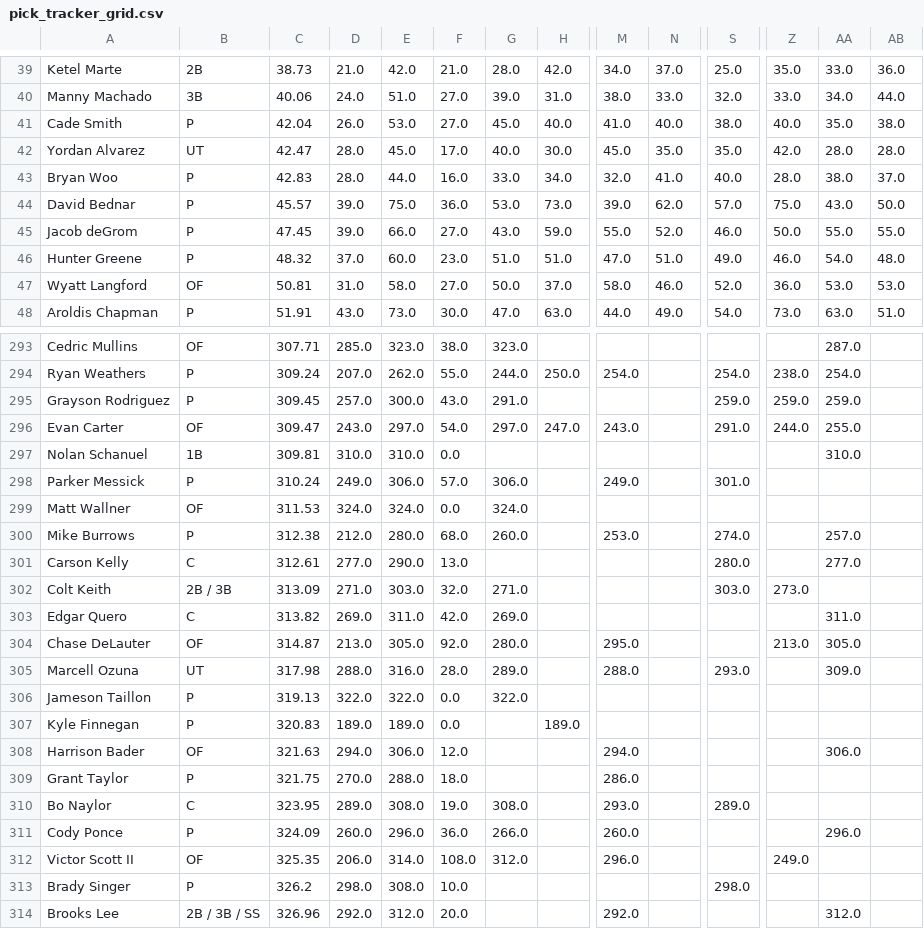
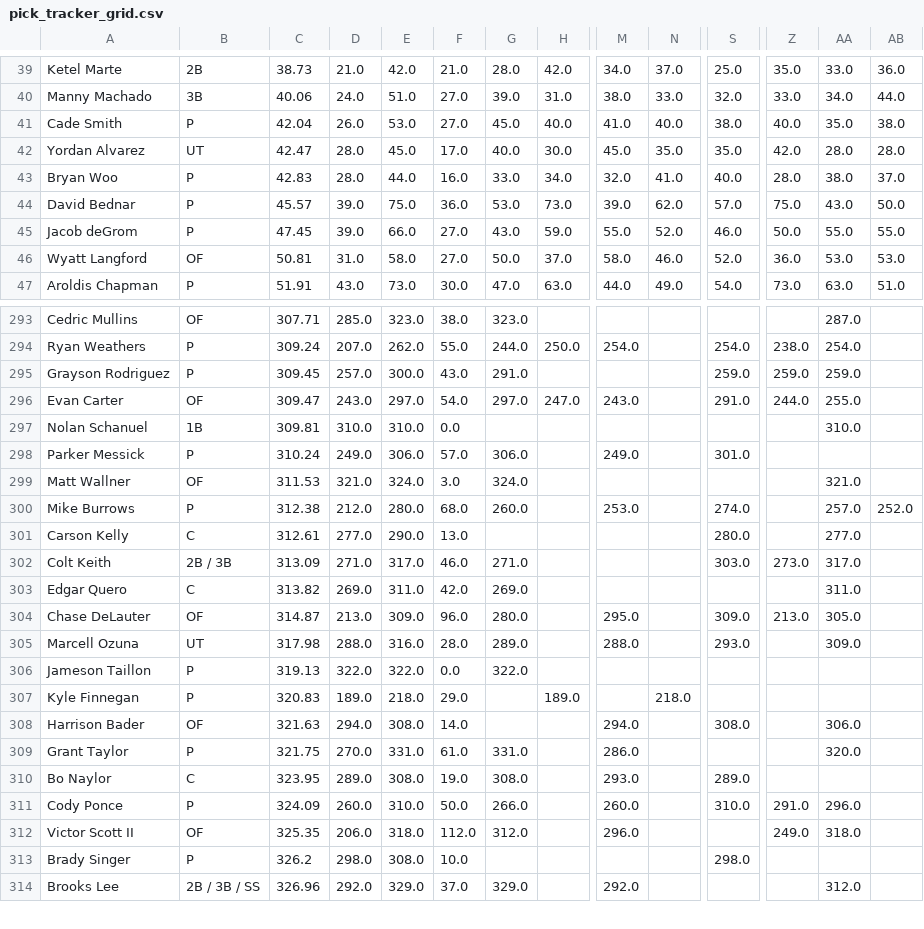
Before and after one commit to chrismack698/TGFBI-Pick-Tracker, a CSV file: data/pick_tracker_grid.csv, drawn as a sheet; only a part is shown, gaps mark what is left out; removed rows and columns are numbered as before the commit, all else as after; rows hold the shown columns only; the diff covers the shown part only; the diff names each change by its address in the sheet, - before the commit and + after, or states it on an @@ line.

```diff
--- a/data/pick_tracker_grid.csv
+++ b/data/pick_tracker_grid.csv
-row 46: Hunter Greene | P | 48.32 | 37.0 | 60.0 | 23.0 | 51.0 | 51.0 | 47.0 | 51.0 | 49.0 | 46.0 | 54.0 | 48.0
-D299: 324.0
+D299: 321.0
-F299: 0.0
+F299: 3.0
-AA299: (empty)
+AA299: 321.0
-AB300: (empty)
+AB300: 252.0
-E302: 303.0
+E302: 317.0
-F302: 32.0
+F302: 46.0
-AA302: (empty)
+AA302: 317.0
-E304: 305.0
+E304: 309.0
-F304: 92.0
+F304: 96.0
-S304: (empty)
+S304: 309.0
-E307: 189.0
+E307: 218.0
-F307: 0.0
+F307: 29.0
-N307: (empty)
+N307: 218.0
-E308: 306.0
+E308: 308.0
-F308: 12.0
+F308: 14.0
-S308: (empty)
+S308: 308.0
-E309: 288.0
+E309: 331.0
-F309: 18.0
+F309: 61.0
-G309: (empty)
+G309: 331.0
-AA309: (empty)
+AA309: 320.0
-E311: 296.0
+E311: 310.0
-F311: 36.0
+F311: 50.0
-S311: (empty)
+S311: 310.0
-Z311: (empty)
+Z311: 291.0
-E312: 314.0
+E312: 318.0
-F312: 108.0
+F312: 112.0
-AA312: (empty)
+AA312: 318.0
-E314: 312.0
+E314: 329.0
-F314: 20.0
+F314: 37.0
-G314: (empty)
+G314: 329.0
```
Also changed, not shown: 3 added rows and 95 edited cells elsewhere in this file, 1 other file.
